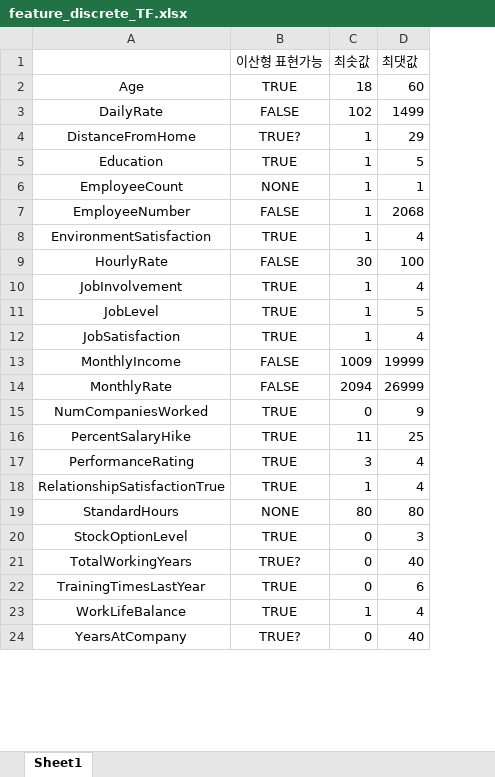
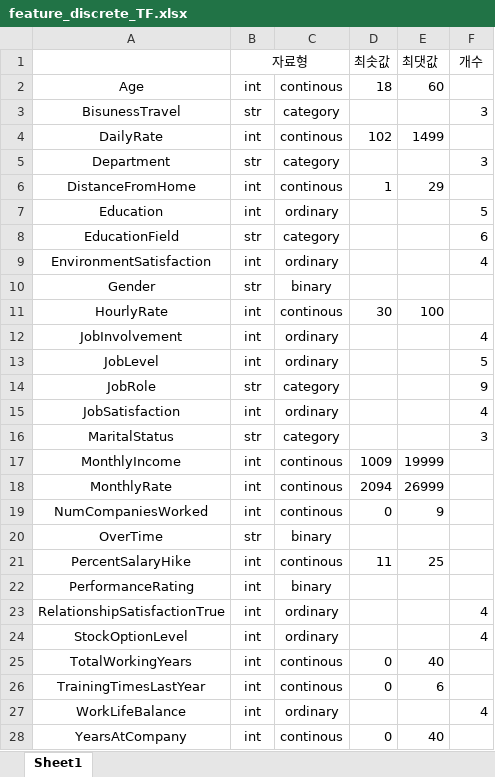
Before and after one commit to Indigo-Coder-github/23_1_Database, an Excel workbook: feature_discrete_TF.xlsx, sheet Sheet1, drawn as a sheet; only a part is shown; values as stored, in another font and other column widths than the file's, no borders; removed rows and columns are numbered as before the commit, all else as after; the diff covers the shown part only; the diff names each change by its address in the sheet, - before the commit and + after, or states it on an @@ line.

```diff
--- a/feature_discrete_TF.xlsx (sheet Sheet1)
+++ b/feature_discrete_TF.xlsx (sheet Sheet1)
-column B (이산형 표현가능), rows 2-5: TRUE | FALSE | TRUE? | TRUE; rows 8-18: TRUE | FALSE | TRUE | TRUE | TRUE | FALSE | FALSE | TRUE | TRUE | TRUE | TRUE; rows 20-24: TRUE | TRUE? | TRUE | TRUE | TRUE?
+column B (자료형), row 2: int; row 4: int; rows 6-7: int | int; row 9: int; rows 11-13: all int; row 15: int; rows 17-19: all int; rows 21-28: all int
+column C, row 2: continous; row 4: continous; rows 6-7: continous | ordinary; row 9: ordinary; rows 11-13: continous | ordinary | ordinary; row 15: ordinary; rows 17-19: all continous; rows 21-28: continous | binary | ordinary | ordinary | continous | continous | ordinary | continous
+column F (개수), row 7: 5; row 9: 4; rows 12-13: 4 | 5; row 15: 4; rows 23-27: 4 | 4 |  |  | 4
+row 3: BisunessTravel | str | category |  |  | 3
+row 5: Department | str | category |  |  | 3
-D7 (최솟값): 1
+D7 (최솟값): (empty)
-E7 (최댓값): 5
+E7 (최댓값): (empty)
-row 6: EmployeeCount | NONE | 1 | 1
-row 7: EmployeeNumber | FALSE | 1 | 2068
+row 8: EducationField | str | category |  |  | 6
-D9 (최솟값): 1
+D9 (최솟값): (empty)
-E9 (최댓값): 4
+E9 (최댓값): (empty)
+row 10: Gender | str | binary
-D12:D13 (최솟값): 1
+D12:D13 (최솟값): (empty)
-E12 (최댓값): 4
+E12 (최댓값): (empty)
-E13 (최댓값): 5
+E13 (최댓값): (empty)
+row 14: JobRole | str | category |  |  | 9
-D15 (최솟값): 1
+D15 (최솟값): (empty)
-E15 (최댓값): 4
+E15 (최댓값): (empty)
+row 16: MaritalStatus | str | category |  |  | 3
+row 20: OverTime | str | binary
-D22 (최솟값): 3
+D22 (최솟값): (empty)
-E22:E23 (최댓값): 4
+E22:E23 (최댓값): (empty)
-D23 (최솟값): 1
+D23 (최솟값): (empty)
-row 19: StandardHours | NONE | 80 | 80
-D24 (최솟값): 0
+D24 (최솟값): (empty)
-E24 (최댓값): 3
+E24 (최댓값): (empty)
-D27 (최솟값): 1
+D27 (최솟값): (empty)
-E27 (최댓값): 4
+E27 (최댓값): (empty)
```
Also changed, not shown: 1 edited cell elsewhere in this sheet, 3 other files.
